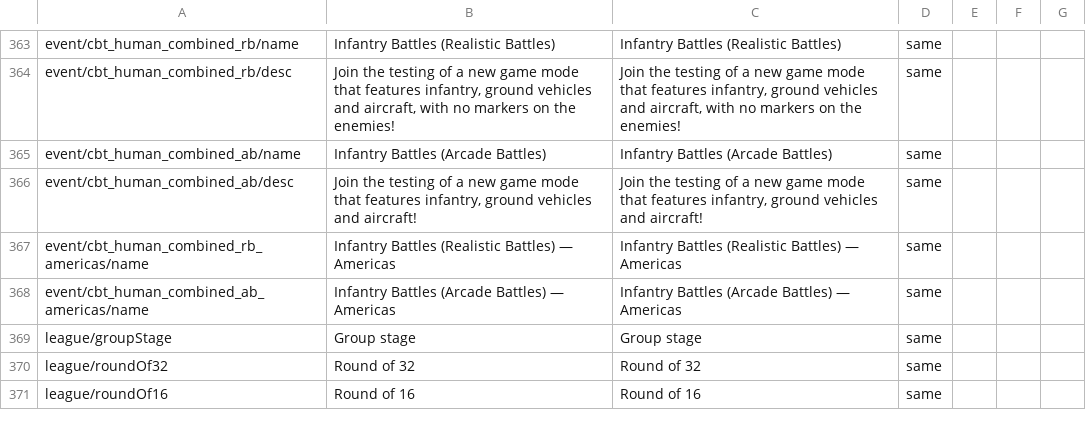
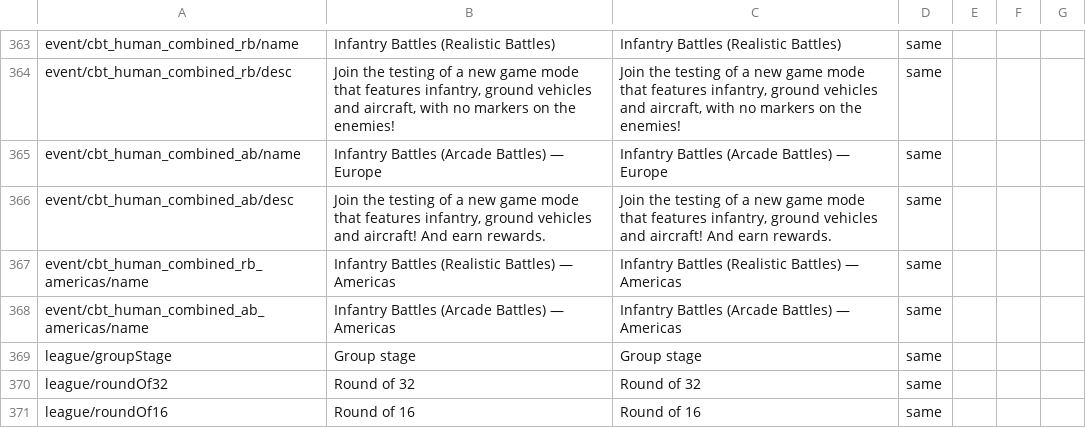
Before and after one commit to mikechuy/SCAM, a CSV file: menu_events.csv, drawn as a sheet; only a part is shown, gaps mark what is left out.

```diff
--- a/menu_events.csv
+++ b/menu_events.csv
@@ -428,4 +428,4 @@ event/cbt_human_combined_rb/name;Infantry Battles (Realistic Battles);Infantry B
 event/cbt_human_combined_rb/desc;Join the testing of a new game mode that features infantry, ground vehicles and aircraft, with no markers on the enemies!;Join the testing of a new game mode that features infantry, ground vehicles and aircraft, with no markers on the enemies!;same;;;
-event/cbt_human_combined_ab/name;Infantry Battles (Arcade Battles);Infantry Battles (Arcade Battles);same;;;
-event/cbt_human_combined_ab/desc;Join the testing of a new game mode that features infantry, ground vehicles and aircraft!;Join the testing of a new game mode that features infantry, ground vehicles and aircraft!;same;;;
+event/cbt_human_combined_ab/name;Infantry Battles (Arcade Battles) — Europe;Infantry Battles (Arcade Battles) — Europe;same;;;
+event/cbt_human_combined_ab/desc;Join the testing of a new game mode that features infantry, ground vehicles and aircraft! And earn rewards.;Join the testing of a new game mode that features infantry, ground vehicles and aircraft! And earn rewards.;same;;;
 event/cbt_human_combined_rb_americas/name;Infantry Battles (Realistic Battles) — Americas;Infantry Battles (Realistic Battles) — Americas;same;;;
```
Also changed, not shown: inf.csv, menu.csv, 4 other files.
